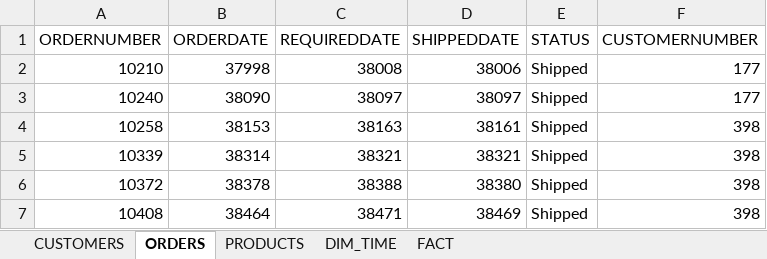
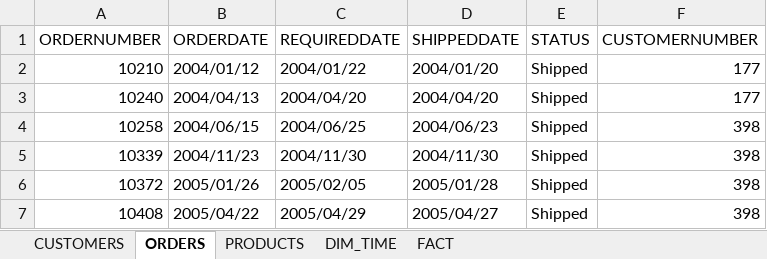
Before and after one commit to ehxa/SAD_PBI, an Excel workbook: Output/Japan/Japan.xlsx, sheet ORDERS, drawn as a sheet; values as stored, in another font and other column widths than the file's, no borders; the diff names each change by its address in the sheet, - before the commit and + after, or states it on an @@ line.

Commit message:
Repo CUSTOMERS and ORDERS Working

```diff
--- a/Output/Japan/Japan.xlsx (sheet ORDERS)
+++ b/Output/Japan/Japan.xlsx (sheet ORDERS)
-B2 (ORDERDATE): 37998
+B2 (ORDERDATE): 2004/01/12
-C2 (REQUIREDDATE): 38008
+C2 (REQUIREDDATE): 2004/01/22
-D2 (SHIPPEDDATE): 38006
+D2 (SHIPPEDDATE): 2004/01/20
-B3 (ORDERDATE): 38090
+B3 (ORDERDATE): 2004/04/13
-C3 (REQUIREDDATE): 38097
+C3 (REQUIREDDATE): 2004/04/20
-D3 (SHIPPEDDATE): 38097
+D3 (SHIPPEDDATE): 2004/04/20
-B4 (ORDERDATE): 38153
+B4 (ORDERDATE): 2004/06/15
-C4 (REQUIREDDATE): 38163
+C4 (REQUIREDDATE): 2004/06/25
-D4 (SHIPPEDDATE): 38161
+D4 (SHIPPEDDATE): 2004/06/23
-B5 (ORDERDATE): 38314
+B5 (ORDERDATE): 2004/11/23
-C5 (REQUIREDDATE): 38321
+C5 (REQUIREDDATE): 2004/11/30
-D5 (SHIPPEDDATE): 38321
+D5 (SHIPPEDDATE): 2004/11/30
-B6 (ORDERDATE): 38378
+B6 (ORDERDATE): 2005/01/26
-C6 (REQUIREDDATE): 38388
+C6 (REQUIREDDATE): 2005/02/05
-D6 (SHIPPEDDATE): 38380
+D6 (SHIPPEDDATE): 2005/01/28
-B7 (ORDERDATE): 38464
+B7 (ORDERDATE): 2005/04/22
-C7 (REQUIREDDATE): 38471
+C7 (REQUIREDDATE): 2005/04/29
-D7 (SHIPPEDDATE): 38469
+D7 (SHIPPEDDATE): 2005/04/27
```
Also changed, not shown: sheet FACT, sheet DIM_TIME, 4 other files.
